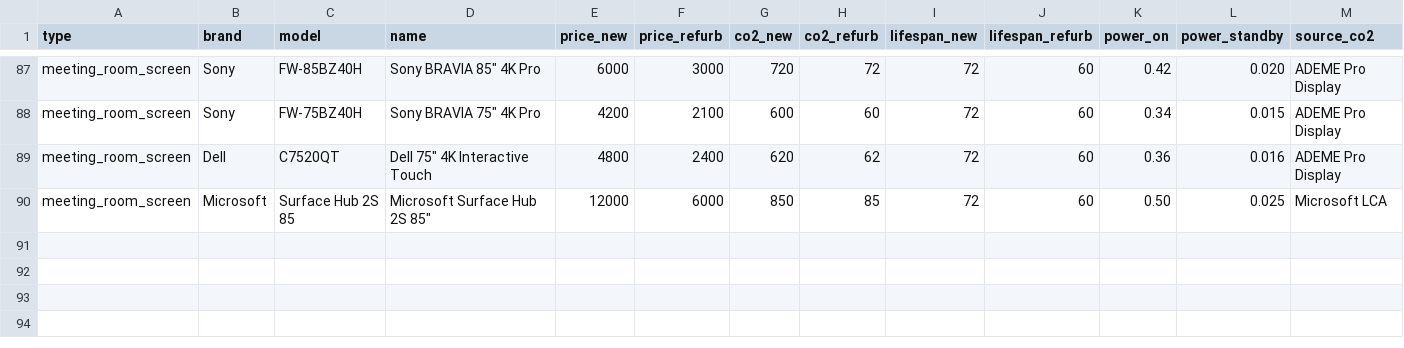
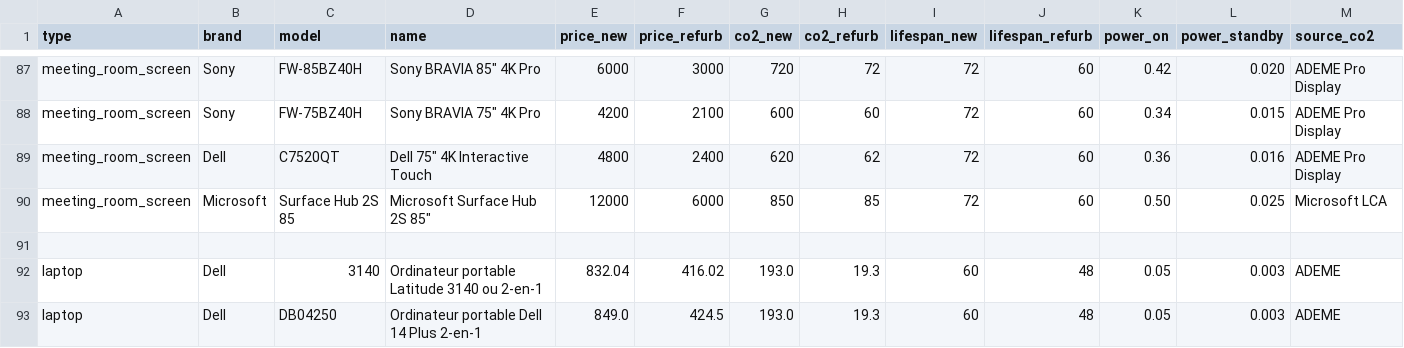
Before and after one commit to annabordachar/roi-calculator, a CSV file: backend/data/equipment_catalog.csv, drawn as a sheet; only a part is shown, gaps mark what is left out; the diff names each change by its address in the sheet, - before the commit and + after, or states it on an @@ line.

```diff
--- a/backend/data/equipment_catalog.csv
+++ b/backend/data/equipment_catalog.csv
+row 91: (empty)
+row 92: laptop | Dell | 3140 | Ordinateur portable Latitude 3140 ou 2-en-1 | 832.04 | 416.02 | 193.0 | 19.3 | 60 | 48 | 0.05 | 0.003 | ADEME
+row 93: laptop | Dell | DB04250 | Ordinateur portable Dell 14 Plus 2-en-1 | 849.0 | 424.5 | 193.0 | 19.3 | 60 | 48 | 0.05 | 0.003 | ADEME
```
Also changed, not shown: backend/data/dell_laptops.csv, 12 other files.
